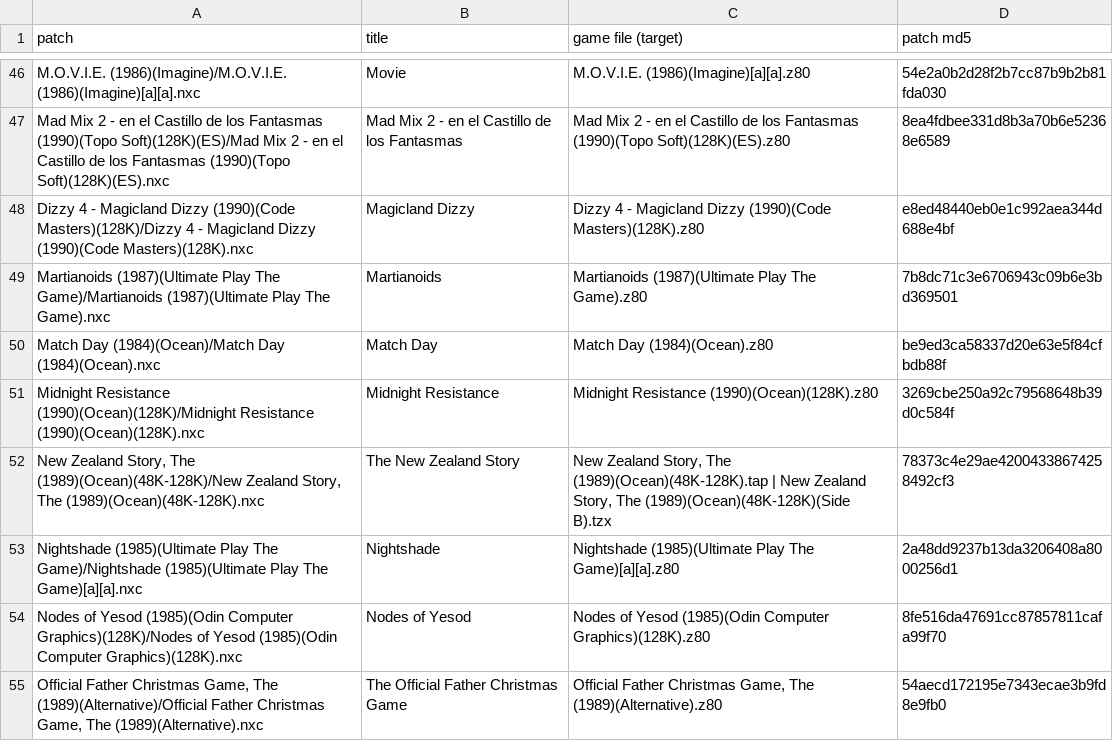
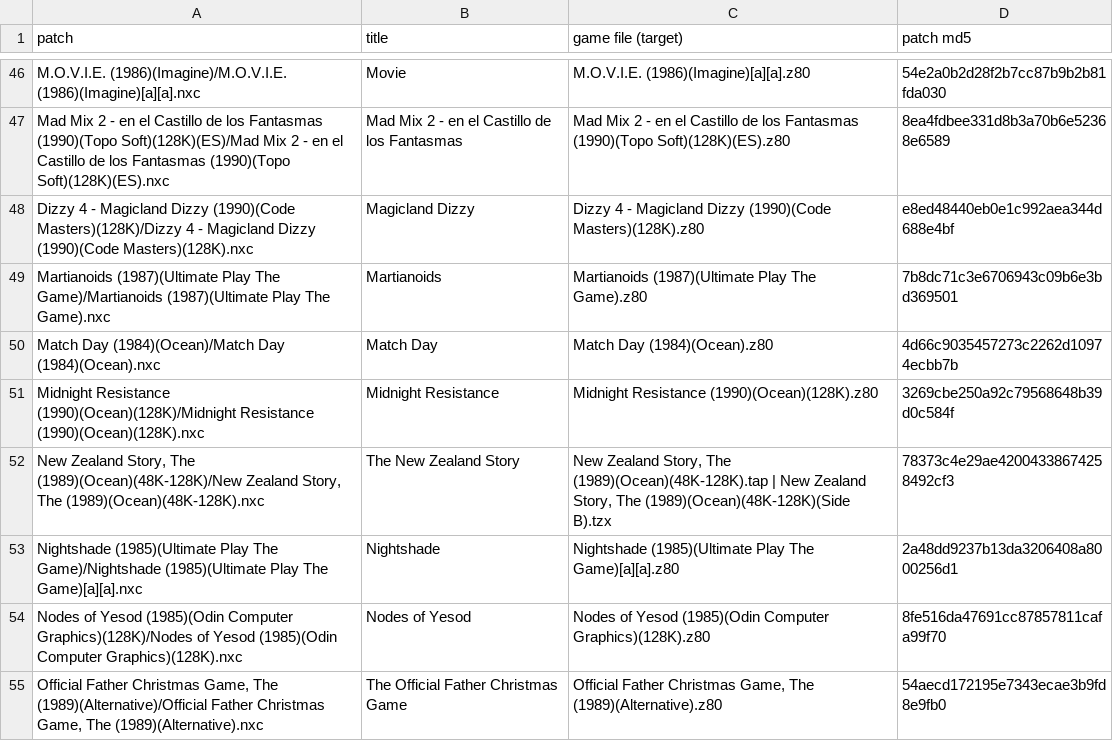
Before and after one commit to jattree/nxc, a TSV file: patches/manifest.tsv, drawn as a sheet; only a part is shown, gaps mark what is left out.

```diff
--- a/patches/manifest.tsv
+++ b/patches/manifest.tsv
@@ -49,3 +49,3 @@ Dizzy 4 - Magicland Dizzy (1990)(Code Masters)(128K)/Dizzy 4 - Magicland Dizzy (
 Martianoids (1987)(Ultimate Play The Game)/Martianoids (1987)(Ultimate Play The Game).nxc	Martianoids	Martianoids (1987)(Ultimate Play The Game).z80	7b8dc71c3e6706943c09b6e3bd369501
-Match Day (1984)(Ocean)/Match Day (1984)(Ocean).nxc	Match Day	Match Day (1984)(Ocean).z80	be9ed3ca58337d20e63e5f84cfbdb88f
+Match Day (1984)(Ocean)/Match Day (1984)(Ocean).nxc	Match Day	Match Day (1984)(Ocean).z80	4d66c9035457273c2262d10974ecbb7b
 Midnight Resistance (1990)(Ocean)(128K)/Midnight Resistance (1990)(Ocean)(128K).nxc	Midnight Resistance	Midnight Resistance (1990)(Ocean)(128K).z80	3269cbe250a92c79568648b39d0c584f
```
Also changed, not shown: 2 other files.
